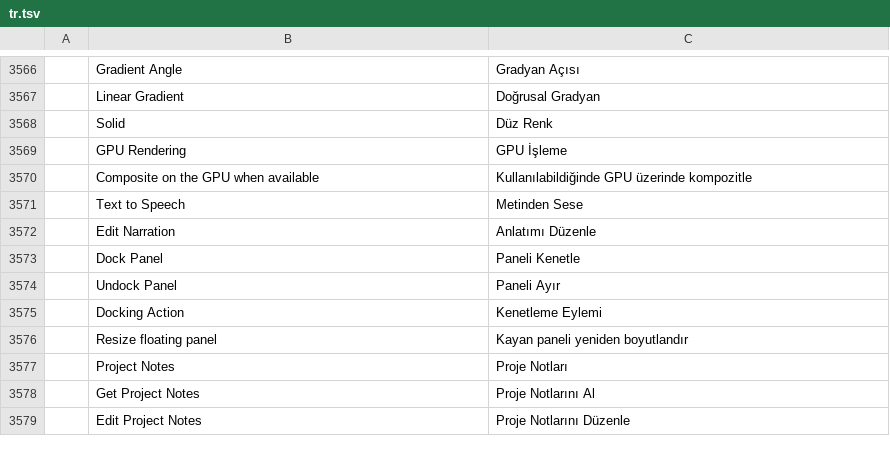
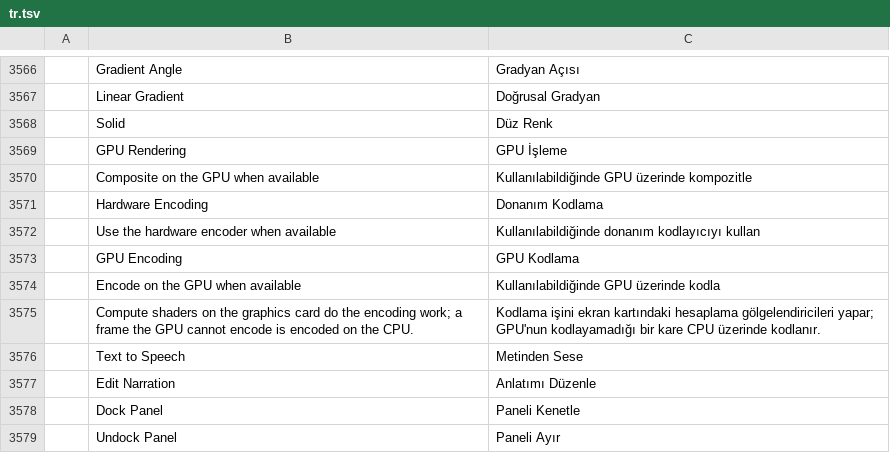
Before and after one commit to oblivion8282-1337/filmcraft, a TSV file: crates/ui-egui/src/i18n/tr.tsv, drawn as a sheet; only a part is shown, gaps mark what is left out; the shorter side is filled out with more unchanged rows; the diff names each change by its address in the sheet, - before the commit and + after, or states it on an @@ line.

```diff
--- a/crates/ui-egui/src/i18n/tr.tsv
+++ b/crates/ui-egui/src/i18n/tr.tsv
+row 3571:  | Hardware Encoding | Donanım Kodlama
+row 3572:  | Use the hardware encoder when available | Kullanılabildiğinde donanım kodlayıcıyı kullan
+row 3573:  | GPU Encoding | GPU Kodlama
+row 3574:  | Encode on the GPU when available | Kullanılabildiğinde GPU üzerinde kodla
+row 3575:  | Compute shaders on the graphics card do the encoding work; a frame the GPU cannot encode is encoded on the CPU. | Kodlama işini ekran kartındaki hesaplama gölgelendiricileri yapar; GPU'nun kodlayamadığı bir kare CPU üzerinde kodlanır.
```
Also changed, not shown: crates/ui-egui/src/i18n/cs.tsv, crates/ui-egui/src/i18n/de.tsv, 17 other files.
